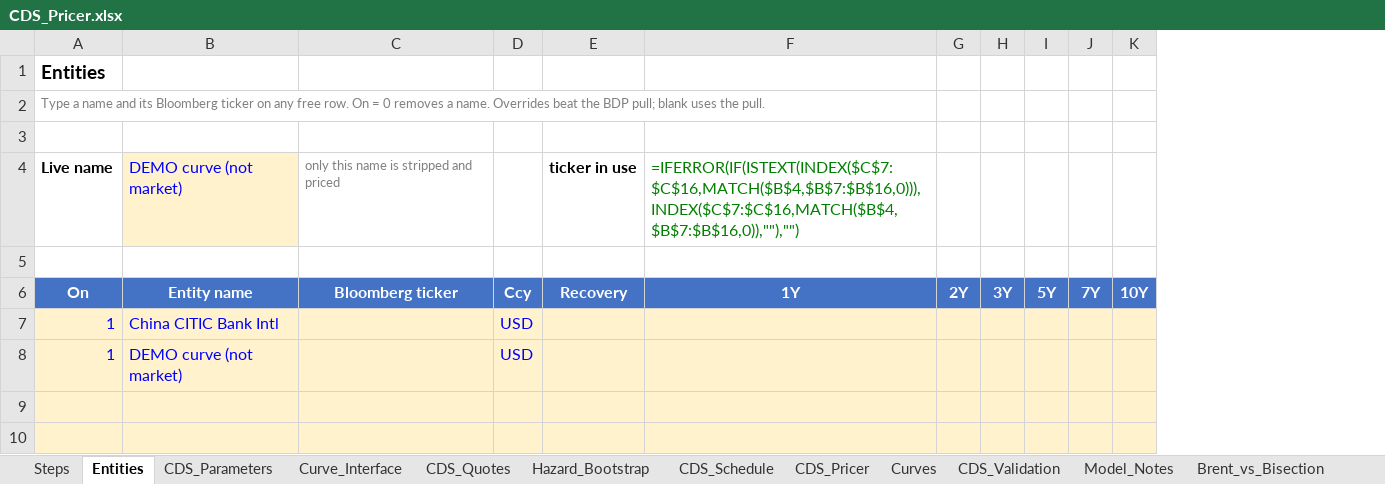
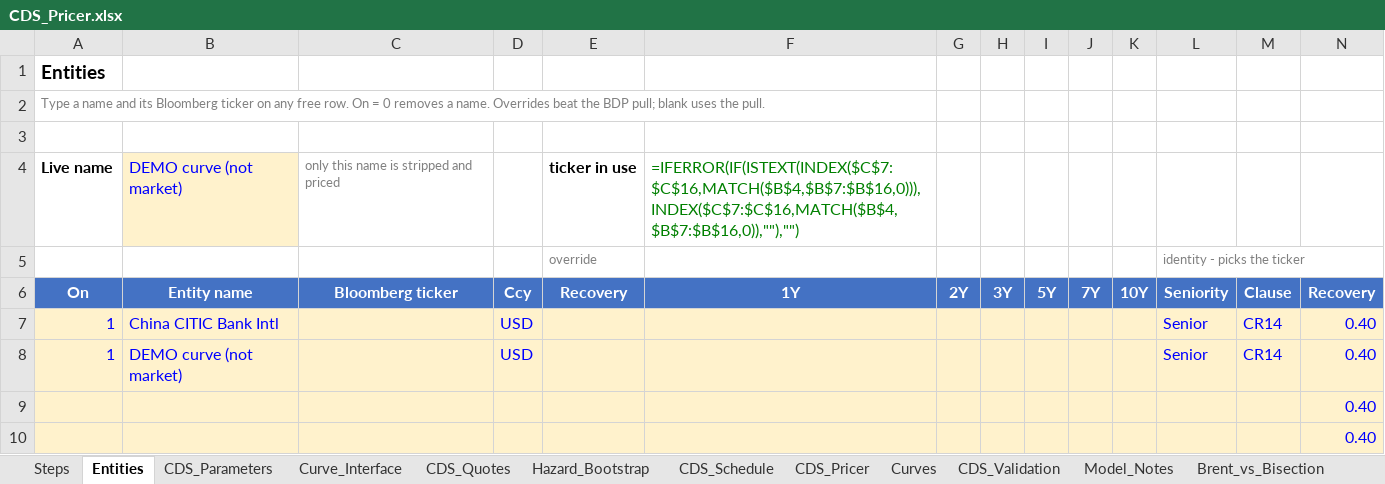
Before and after one commit to nl2992/usd-sofr-curve, an Excel workbook: bloomberg/CDS_Pricer.xlsx, sheet Entities, drawn as a sheet; only a part is shown; values as stored, in another font and other column widths than the file's, no borders; formulas without a stored value are shown as written; the diff names each change by its address in the sheet, - before the commit and + after, or states it on an @@ line.

```diff
--- a/bloomberg/CDS_Pricer.xlsx (sheet Entities)
+++ b/bloomberg/CDS_Pricer.xlsx (sheet Entities)
+column L, rows 5-8: identity - picks the ticker | Seniority | Senior | Senior
+column M, rows 6-8: Clause | CR14 | CR14
+column N, rows 6-10: Recovery | 0.40 | 0.40 | 0.40 | 0.40
-row 5: (empty)
+row 5:  |  |  |  | override |  |  |  |  |  |  | identity - picks the ticker
```
Also changed, not shown: sheet CDS_Entities, sheet CDS_Pricer, 1 other file.
